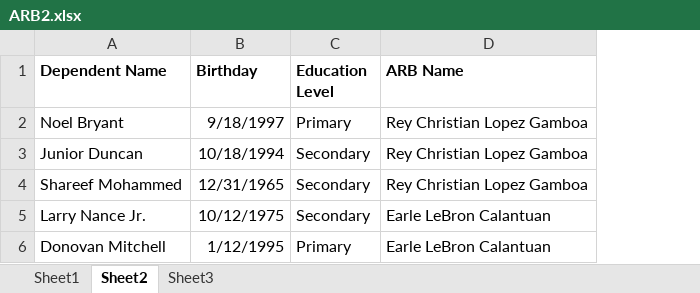
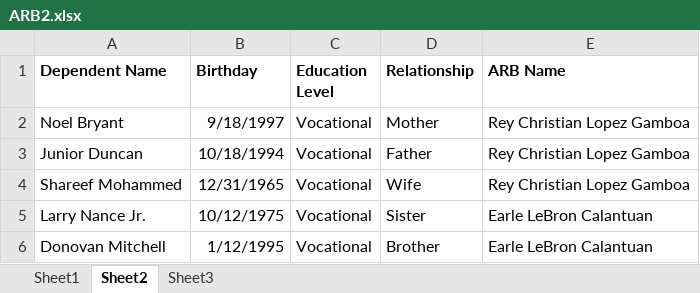
Before and after one commit to reychristiangamboa/DARBMS, an Excel workbook: ARB2.xlsx, sheet Sheet2, drawn as a sheet; values as stored, in another font and other column widths than the file's, no borders; the diff names each change by its address in the sheet, - before the commit and + after, or states it on an @@ line.

```diff
--- a/ARB2.xlsx (sheet Sheet2)
+++ b/ARB2.xlsx (sheet Sheet2)
+column D (Relationship), rows 2-6: Mother | Father | Wife | Sister | Brother
-C2 (Education Level): Primary
+C2 (Education Level): Vocational
-C3:C5 (Education Level): Secondary
+C3:C5 (Education Level): Vocational
-C6 (Education Level): Primary
+C6 (Education Level): Vocational
```
Also changed, not shown: sheet Sheet3, sheet Sheet1, 21 other files.
